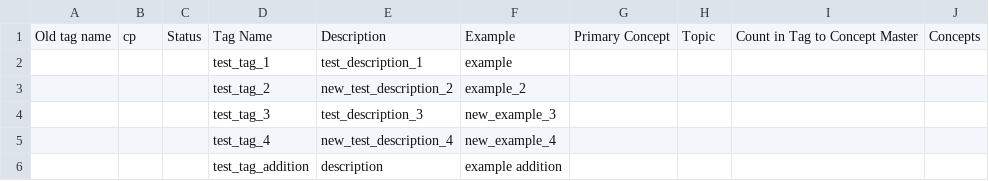
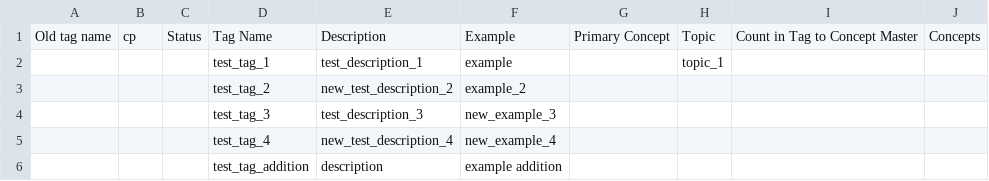
Before and after one commit to DevelopingCoder/cs61a_hintr, a CSV file: upload_files/tags.csv, drawn as a sheet.

Commit message:
Support Topic With Tag

```diff
--- a/upload_files/tags.csv
+++ b/upload_files/tags.csv
@@ -1,3 +1,3 @@
 Old tag name,cp,Status,Tag Name,Description,Example,Primary Concept,Topic,Count in Tag to Concept Master,Concepts
-,,,test_tag_1,test_description_1,example,,,,
+,,,test_tag_1,test_description_1,example,,topic_1,,
 ,,,test_tag_2,new_test_description_2,example_2,,,,
```
Also changed, not shown: 5 other files.
